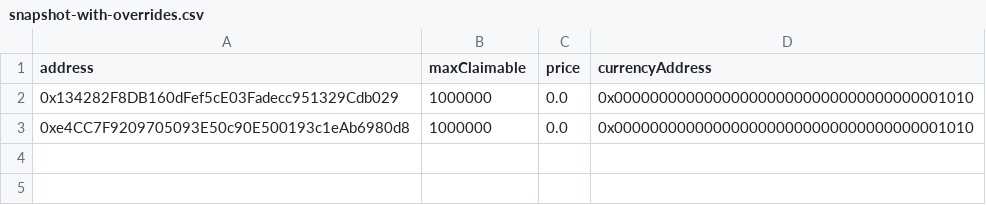
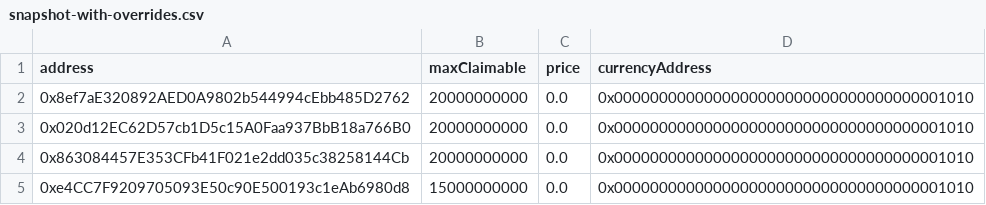
Before and after one commit to aicues/snapmint-app, a CSV file: src/pages/tokens/sym/snapshot-with-overrides.csv, drawn as a sheet.

```diff
--- a/src/pages/tokens/sym/snapshot-with-overrides.csv
+++ b/src/pages/tokens/sym/snapshot-with-overrides.csv
@@ -1,3 +1,5 @@
 address,maxClaimable,price,currencyAddress
-0x134282F8DB160dFef5cE03Fadecc951329Cdb029,1000000,0.0,0x0000000000000000000000000000000000001010
-0xe4CC7F9209705093E50c90E500193c1eAb6980d8,1000000,0.0,0x0000000000000000000000000000000000001010
+0x8ef7aE320892AED0A9802b544994cEbb485D2762,20000000000,0.0,0x0000000000000000000000000000000000001010
+0x020d12EC62D57cb1D5c15A0Faa937BbB18a766B0,20000000000,0.0,0x0000000000000000000000000000000000001010
+0x863084457E353CFb41F021e2dd035c38258144Cb,20000000000,0.0,0x0000000000000000000000000000000000001010
+0xe4CC7F9209705093E50c90E500193c1eAb6980d8,15000000000,0.0,0x0000000000000000000000000000000000001010
```
Also changed, not shown: 2 other files.
